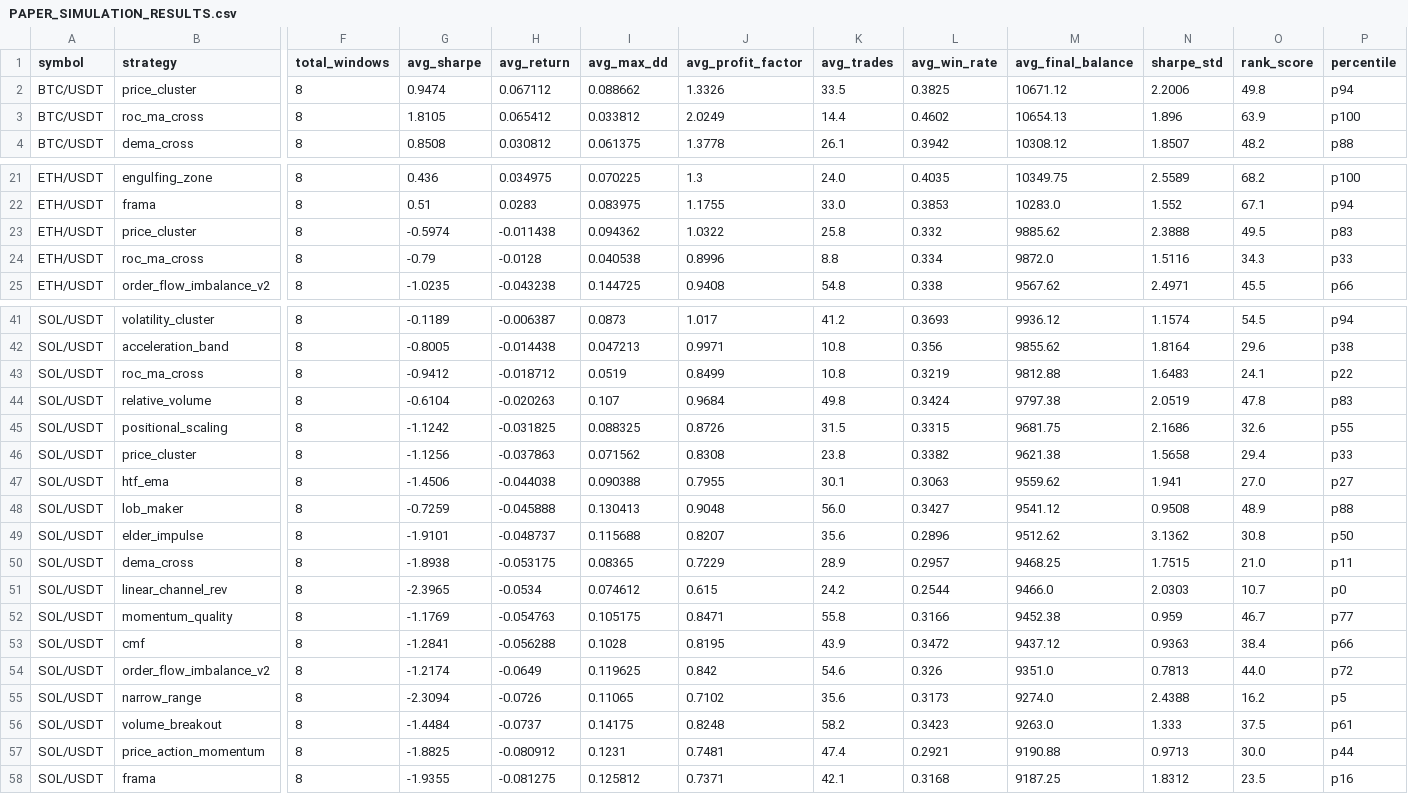
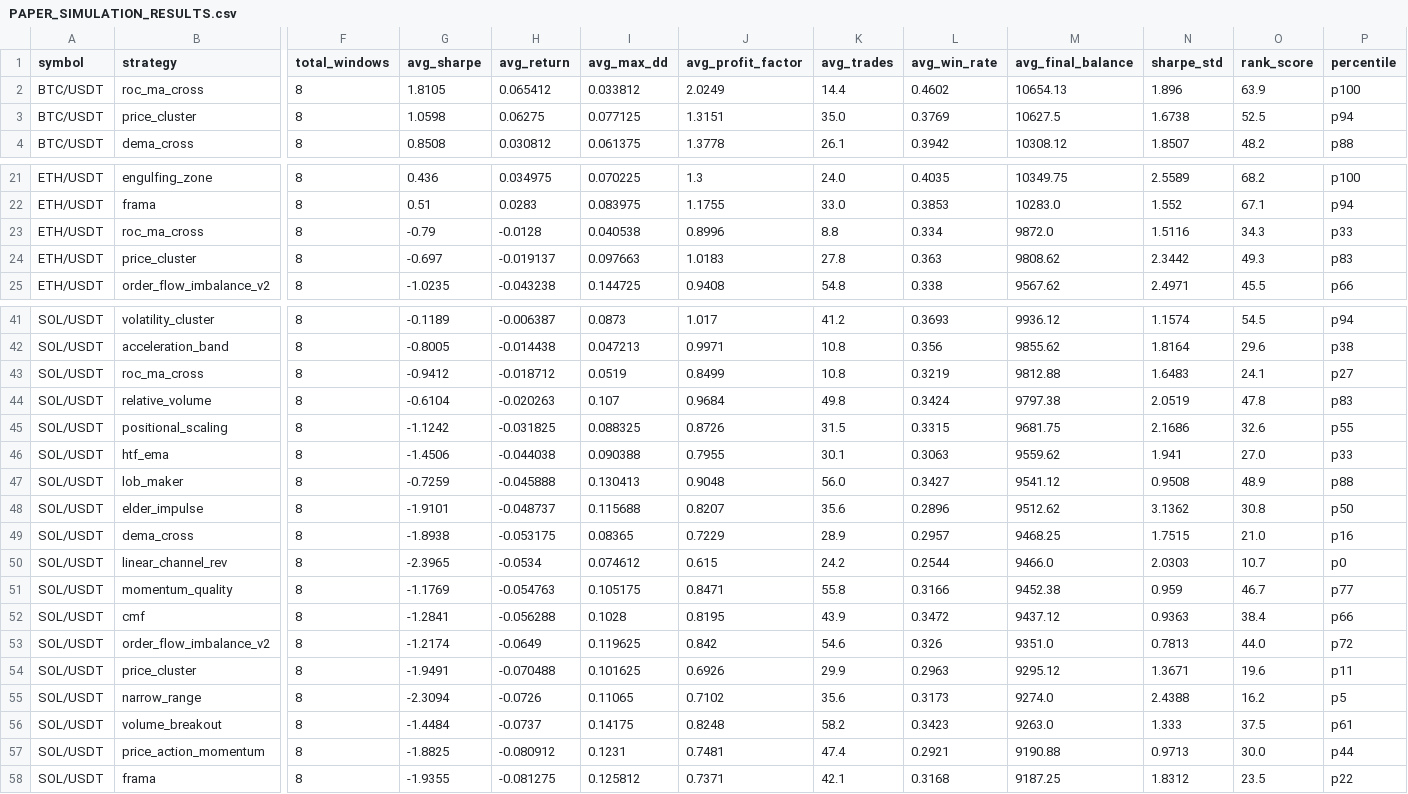
Before and after one commit to tjgus108/Trading, a CSV file: .claude-state/PAPER_SIMULATION_RESULTS.csv, drawn as a sheet; only a part is shown, gaps mark what is left out; removed rows and columns are numbered as before the commit, all else as after; rows hold the shown columns only; the diff names each change by its address in the sheet, - before the commit and + after, or states it on an @@ line.

```diff
--- a/.claude-state/PAPER_SIMULATION_RESULTS.csv
+++ b/.claude-state/PAPER_SIMULATION_RESULTS.csv
-row 2: BTC/USDT | price_cluster | 8 | 0.9474 | 0.067112 | 0.088662 | 1.3326 | 33.5 | 0.3825 | 10671.12 | 2.2006 | 49.8 | p94
+row 3: BTC/USDT | price_cluster | 8 | 1.0598 | 0.06275 | 0.077125 | 1.3151 | 35.0 | 0.3769 | 10627.5 | 1.6738 | 52.5 | p94
-row 23: ETH/USDT | price_cluster | 8 | -0.5974 | -0.011438 | 0.094362 | 1.0322 | 25.8 | 0.332 | 9885.62 | 2.3888 | 49.5 | p83
+row 24: ETH/USDT | price_cluster | 8 | -0.697 | -0.019137 | 0.097663 | 1.0183 | 27.8 | 0.363 | 9808.62 | 2.3442 | 49.3 | p83
-P43 (percentile): p22
+P43 (percentile): p27
-row 46: SOL/USDT | price_cluster | 8 | -1.1256 | -0.037863 | 0.071562 | 0.8308 | 23.8 | 0.3382 | 9621.38 | 1.5658 | 29.4 | p33
-P46 (percentile): p27
+P46 (percentile): p33
-P49 (percentile): p11
+P49 (percentile): p16
+row 54: SOL/USDT | price_cluster | 8 | -1.9491 | -0.070488 | 0.101625 | 0.6926 | 29.9 | 0.2963 | 9295.12 | 1.3671 | 19.6 | p11
-P58 (percentile): p16
+P58 (percentile): p22
```
Also changed, not shown: 7 other files.
